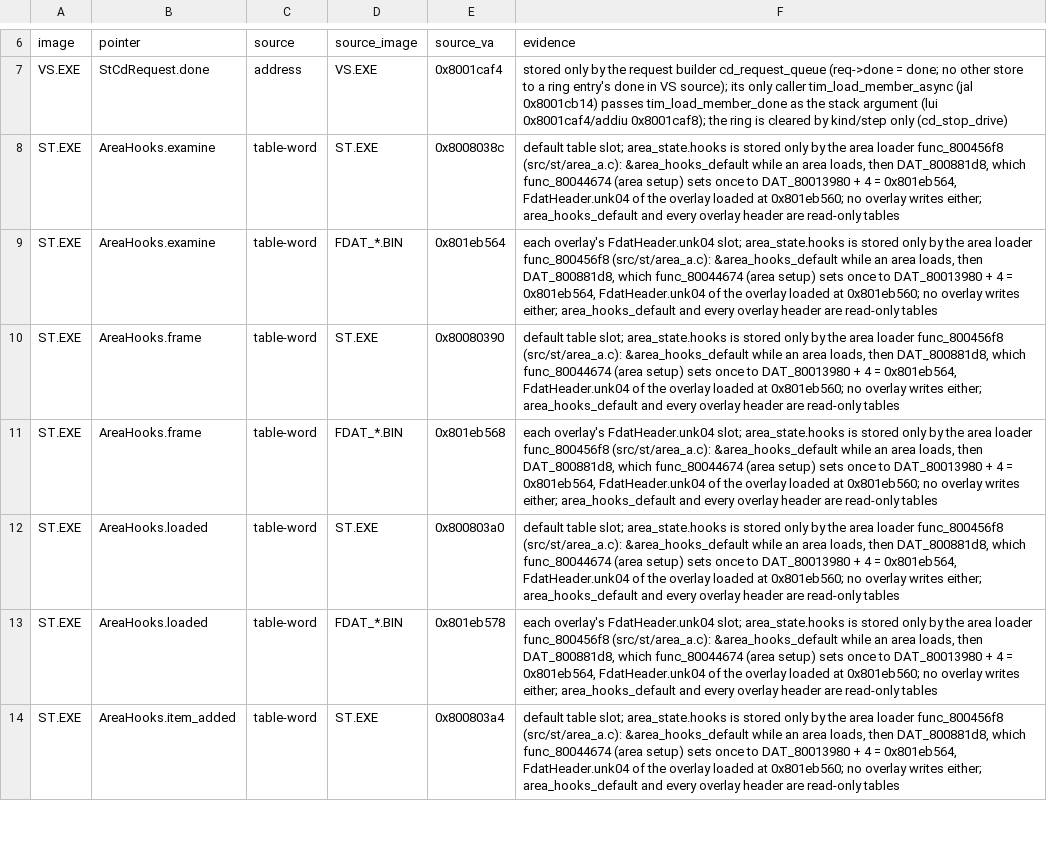
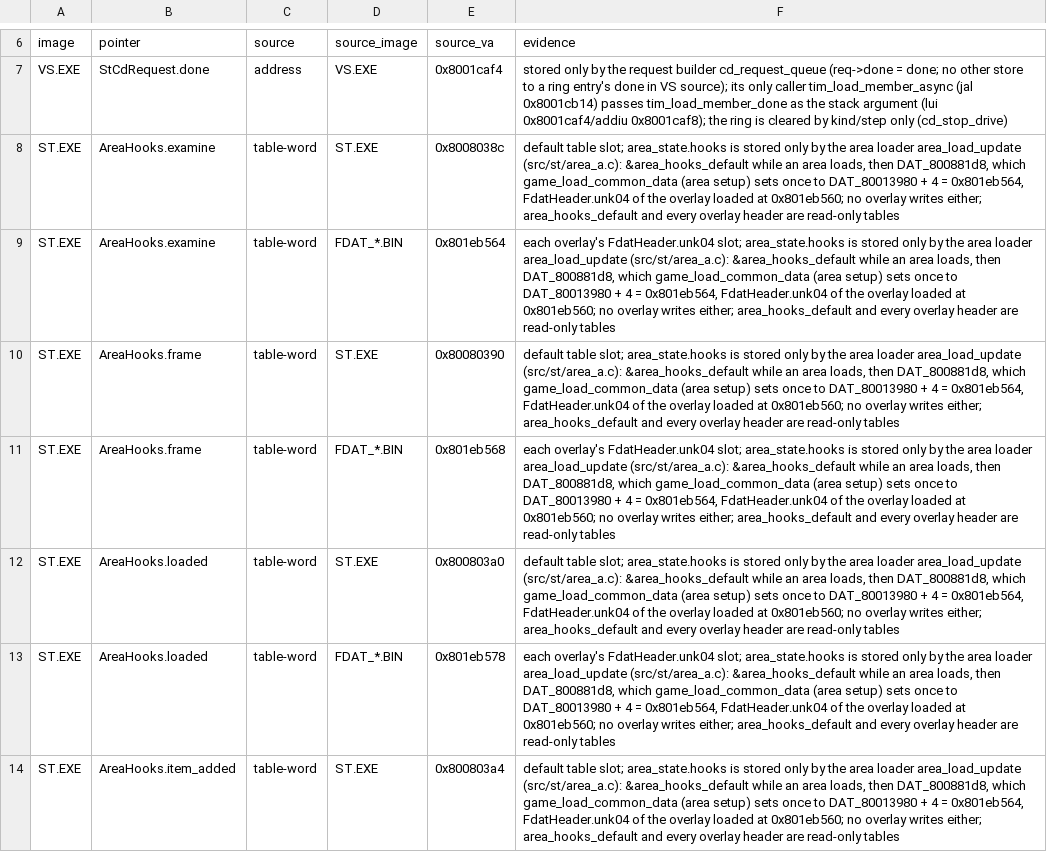
Before and after one commit to Voicedrew11/shadow-tower-decomp, a TSV file: config/retail/indirect_pointers.tsv, drawn as a sheet; only a part is shown, gaps mark what is left out; the diff covers the shown part only; the diff names each change by its address in the sheet, - before the commit and + after, or states it on an @@ line.

```diff
--- a/config/retail/indirect_pointers.tsv
+++ b/config/retail/indirect_pointers.tsv
-F8 (evidence): …area loader func_800456f8 (src/st/area_a.c): &area_hooks_default while an area loads, then DAT_800881d8, which func_80044674 (area setup)…
+F8 (evidence): …area loader area_load_update (src/st/area_a.c): &area_hooks_default while an area loads, then DAT_800881d8, which game_load_common_data (area setup)…
-F9 (evidence): …area loader func_800456f8 (src/st/area_a.c): &area_hooks_default while an area loads, then DAT_800881d8, which func_80044674 (area setup)…
+F9 (evidence): …area loader area_load_update (src/st/area_a.c): &area_hooks_default while an area loads, then DAT_800881d8, which game_load_common_data (area setup)…
-F10 (evidence): …area loader func_800456f8 (src/st/area_a.c): &area_hooks_default while an area loads, then DAT_800881d8, which func_80044674 (area setup)…
+F10 (evidence): …area loader area_load_update (src/st/area_a.c): &area_hooks_default while an area loads, then DAT_800881d8, which game_load_common_data (area setup)…
-F11 (evidence): …area loader func_800456f8 (src/st/area_a.c): &area_hooks_default while an area loads, then DAT_800881d8, which func_80044674 (area setup)…
+F11 (evidence): …area loader area_load_update (src/st/area_a.c): &area_hooks_default while an area loads, then DAT_800881d8, which game_load_common_data (area setup)…
-F12 (evidence): …area loader func_800456f8 (src/st/area_a.c): &area_hooks_default while an area loads, then DAT_800881d8, which func_80044674 (area setup)…
+F12 (evidence): …area loader area_load_update (src/st/area_a.c): &area_hooks_default while an area loads, then DAT_800881d8, which game_load_common_data (area setup)…
-F13 (evidence): …area loader func_800456f8 (src/st/area_a.c): &area_hooks_default while an area loads, then DAT_800881d8, which func_80044674 (area setup)…
+F13 (evidence): …area loader area_load_update (src/st/area_a.c): &area_hooks_default while an area loads, then DAT_800881d8, which game_load_common_data (area setup)…
-F14 (evidence): …area loader func_800456f8 (src/st/area_a.c): &area_hooks_default while an area loads, then DAT_800881d8, which func_80044674 (area setup)…
+F14 (evidence): …area loader area_load_update (src/st/area_a.c): &area_hooks_default while an area loads, then DAT_800881d8, which game_load_common_data (area setup)…
```
Also changed, not shown: 30 edited cells elsewhere in this file, config/retail/data.tsv, config/retail/data_identities.tsv, 56 other files.
